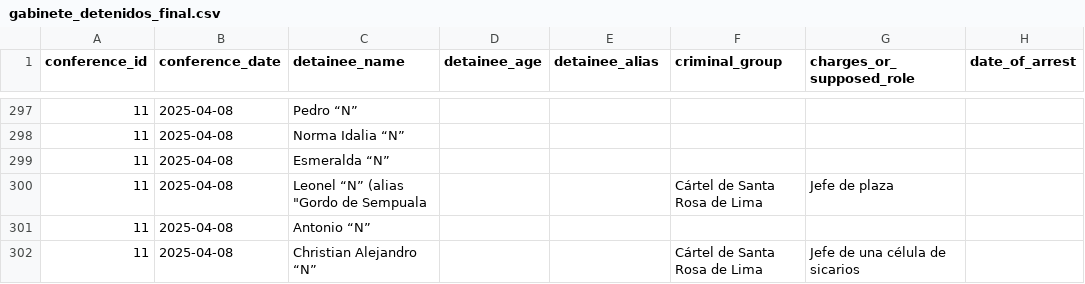
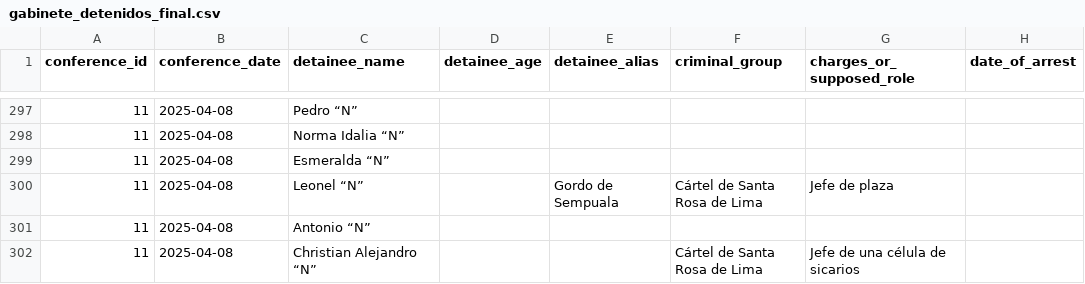
Before and after one commit to sebrodriguezh/Cifras-de-Incidencia-Delictiva-Federal-2012---2025, a CSV file: data/gabinete_detenidos_final.csv, drawn as a sheet; only a part is shown, gaps mark what is left out; the diff names each change by its address in the sheet, - before the commit and + after, or states it on an @@ line.

```diff
--- a/data/gabinete_detenidos_final.csv
+++ b/data/gabinete_detenidos_final.csv
-C300 (detainee_name): Leonel “N” (alias "Gordo de Sempuala
+C300 (detainee_name): Leonel “N”
-E300 (detainee_alias): (empty)
+E300 (detainee_alias): Gordo de Sempuala
```
Also changed, not shown: 1 other file.
